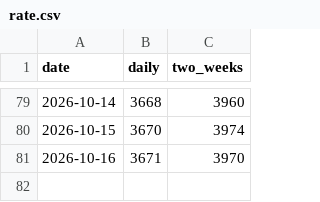
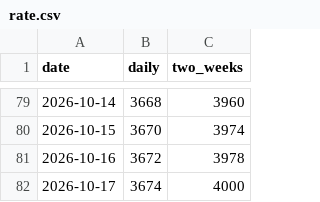
Before and after one commit to kaz9120/himawari-rs, a CSV file: rate.csv, drawn as a sheet; only a part is shown, gaps mark what is left out.

```diff
--- a/rate.csv
+++ b/rate.csv
@@ -80,2 +80,3 @@ date,daily,two_weeks
 2026-10-15,3670,3974
-2026-10-16,3671,3970
+2026-10-16,3672,3978
+2026-10-17,3674,4000
```
Also changed, not shown: 1 other file.
